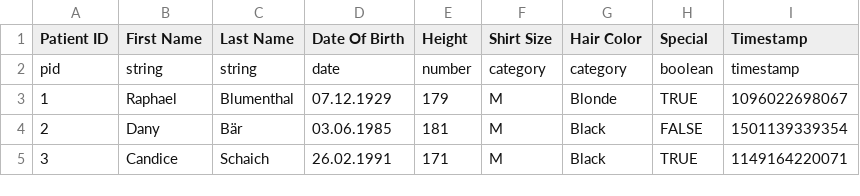
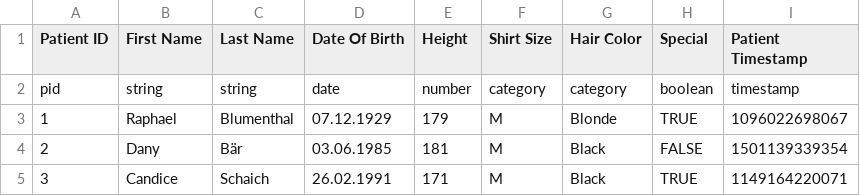
Before and after one commit to fhnw-medical-informatics/patient-journey, a CSV file: patient-journey-client/public/data/mock-patients.csv, drawn as a sheet; only a part is shown.

Commit message:
Avoid a bug by having unique column names

```diff
--- a/patient-journey-client/public/data/mock-patients.csv
+++ b/patient-journey-client/public/data/mock-patients.csv
@@ -1,2 +1,2 @@
-Patient ID,First Name,Last Name,Date Of Birth,Height,Shirt Size,Hair Color,Special,Timestamp
+Patient ID,First Name,Last Name,Date Of Birth,Height,Shirt Size,Hair Color,Special,Patient Timestamp
 pid,string,string,date,number,category,category,boolean,timestamp
```
Also changed, not shown: patient-journey-client/public/data/mock-events.csv.
